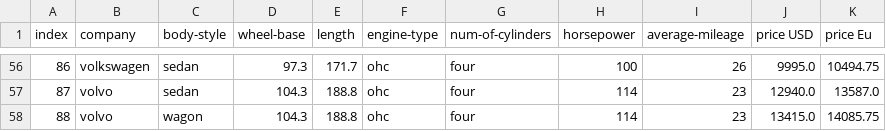
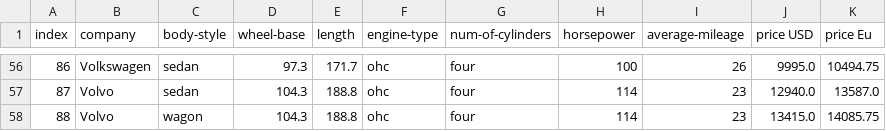
Before and after one commit to ARGiovannini/DevCC-Data-Cleaning-With-Pandas, a CSV file: cleaned_cars_dataset.csv, drawn as a sheet; only a part is shown, gaps mark what is left out; the diff covers the shown part only.

```diff
--- a/cleaned_cars_dataset.csv
+++ b/cleaned_cars_dataset.csv
@@ -56,3 +56,3 @@ index,company,body-style,wheel-base,length,engine-type,num-of-cylinders,horsepow
-86,volkswagen,sedan,97.3,171.7,ohc,four,100,26,9995.0,10494.75
-87,volvo,sedan,104.3,188.8,ohc,four,114,23,12940.0,13587.0
-88,volvo,wagon,104.3,188.8,ohc,four,114,23,13415.0,14085.75
+86,Volkswagen,sedan,97.3,171.7,ohc,four,100,26,9995.0,10494.75
+87,Volvo,sedan,104.3,188.8,ohc,four,114,23,12940.0,13587.0
+88,Volvo,wagon,104.3,188.8,ohc,four,114,23,13415.0,14085.75
```
Also changed, not shown: 54 edited cells elsewhere in this file, 1 other file.
